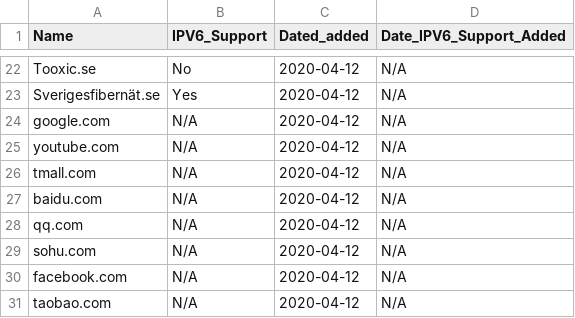
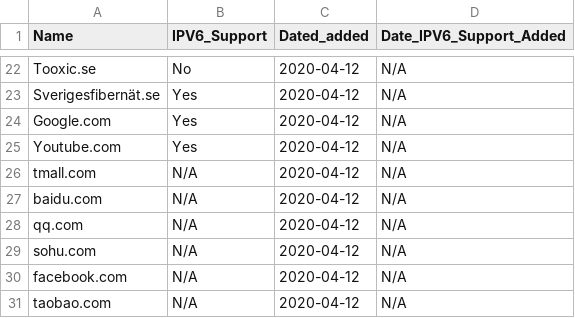
Before and after one commit to KarabroAB/ipv6supportlist, a CSV file: websites.csv, drawn as a sheet; only a part is shown, gaps mark what is left out.

Commit message:
Update websites.csv

```diff
--- a/websites.csv
+++ b/websites.csv
@@ -23,4 +23,4 @@ Tooxic.se,No,2020-04-12,N/A
 Sverigesfibernät.se,Yes,2020-04-12,N/A
-google.com,N/A,2020-04-12,N/A
-youtube.com,N/A,2020-04-12,N/A
+Google.com,Yes,2020-04-12,N/A
+Youtube.com,Yes,2020-04-12,N/A
 tmall.com,N/A,2020-04-12,N/A
```
